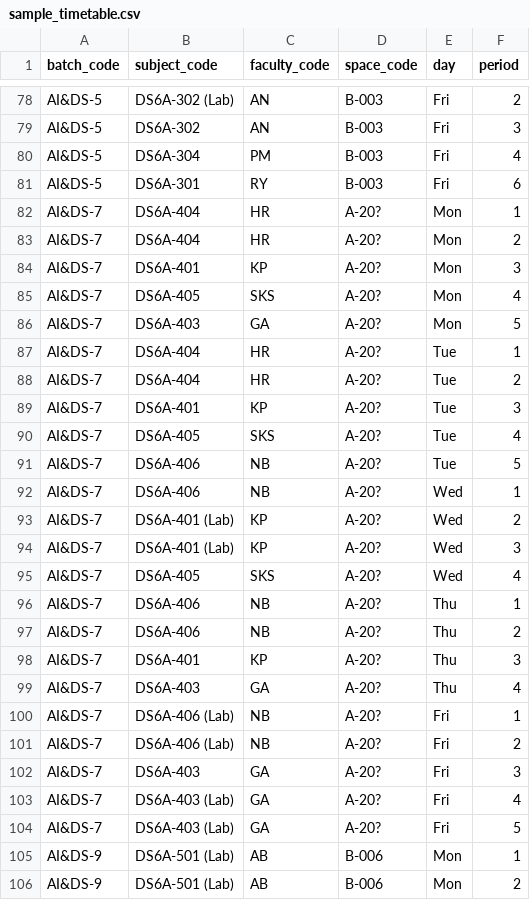
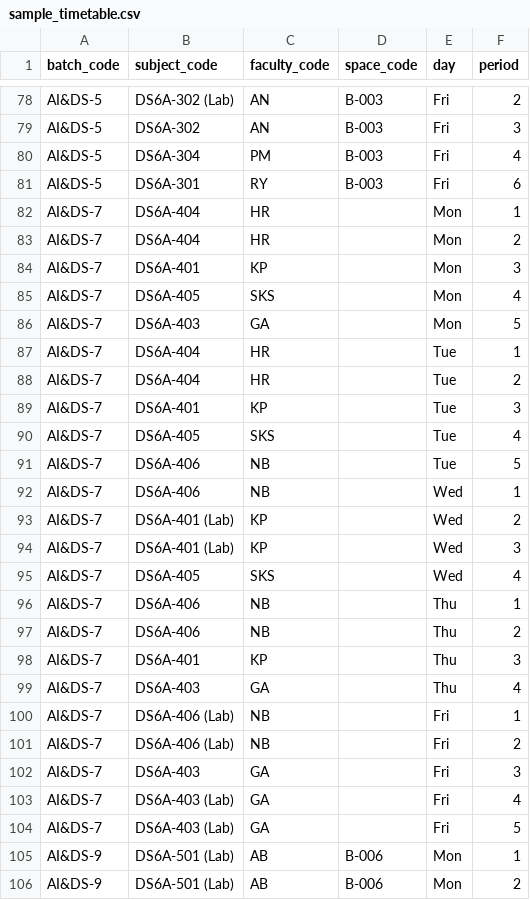
Before and after one commit to veeviiiii/SEM3T3-project-frontend, a CSV file: public/sample_timetable.csv, drawn as a sheet; only a part is shown, gaps mark what is left out; the diff covers the shown part only.

```diff
--- a/public/sample_timetable.csv
+++ b/public/sample_timetable.csv
@@ -81,25 +81,25 @@ AI&DS-5,DS6A-304,PM,B-003,Fri,4
 AI&DS-5,DS6A-301,RY,B-003,Fri,6
-AI&DS-7,DS6A-404,HR,A-20?,Mon,1
-AI&DS-7,DS6A-404,HR,A-20?,Mon,2
-AI&DS-7,DS6A-401,KP,A-20?,Mon,3
-AI&DS-7,DS6A-405,SKS,A-20?,Mon,4
-AI&DS-7,DS6A-403,GA,A-20?,Mon,5
-AI&DS-7,DS6A-404,HR,A-20?,Tue,1
-AI&DS-7,DS6A-404,HR,A-20?,Tue,2
-AI&DS-7,DS6A-401,KP,A-20?,Tue,3
-AI&DS-7,DS6A-405,SKS,A-20?,Tue,4
-AI&DS-7,DS6A-406,NB,A-20?,Tue,5
-AI&DS-7,DS6A-406,NB,A-20?,Wed,1
-AI&DS-7,DS6A-401 (Lab),KP,A-20?,Wed,2
-AI&DS-7,DS6A-401 (Lab),KP,A-20?,Wed,3
-AI&DS-7,DS6A-405,SKS,A-20?,Wed,4
-AI&DS-7,DS6A-406,NB,A-20?,Thu,1
-AI&DS-7,DS6A-406,NB,A-20?,Thu,2
-AI&DS-7,DS6A-401,KP,A-20?,Thu,3
-AI&DS-7,DS6A-403,GA,A-20?,Thu,4
-AI&DS-7,DS6A-406 (Lab),NB,A-20?,Fri,1
-AI&DS-7,DS6A-406 (Lab),NB,A-20?,Fri,2
-AI&DS-7,DS6A-403,GA,A-20?,Fri,3
-AI&DS-7,DS6A-403 (Lab),GA,A-20?,Fri,4
-AI&DS-7,DS6A-403 (Lab),GA,A-20?,Fri,5
+AI&DS-7,DS6A-404,HR,,Mon,1
+AI&DS-7,DS6A-404,HR,,Mon,2
+AI&DS-7,DS6A-401,KP,,Mon,3
+AI&DS-7,DS6A-405,SKS,,Mon,4
+AI&DS-7,DS6A-403,GA,,Mon,5
+AI&DS-7,DS6A-404,HR,,Tue,1
+AI&DS-7,DS6A-404,HR,,Tue,2
+AI&DS-7,DS6A-401,KP,,Tue,3
+AI&DS-7,DS6A-405,SKS,,Tue,4
+AI&DS-7,DS6A-406,NB,,Tue,5
+AI&DS-7,DS6A-406,NB,,Wed,1
+AI&DS-7,DS6A-401 (Lab),KP,,Wed,2
+AI&DS-7,DS6A-401 (Lab),KP,,Wed,3
+AI&DS-7,DS6A-405,SKS,,Wed,4
+AI&DS-7,DS6A-406,NB,,Thu,1
+AI&DS-7,DS6A-406,NB,,Thu,2
+AI&DS-7,DS6A-401,KP,,Thu,3
+AI&DS-7,DS6A-403,GA,,Thu,4
+AI&DS-7,DS6A-406 (Lab),NB,,Fri,1
+AI&DS-7,DS6A-406 (Lab),NB,,Fri,2
+AI&DS-7,DS6A-403,GA,,Fri,3
+AI&DS-7,DS6A-403 (Lab),GA,,Fri,4
+AI&DS-7,DS6A-403 (Lab),GA,,Fri,5
 AI&DS-9,DS6A-501 (Lab),AB,B-006,Mon,1
```
Also changed, not shown: 1 added row, 1 removed row and 22 edited cells elsewhere in this file, 20 other files.
